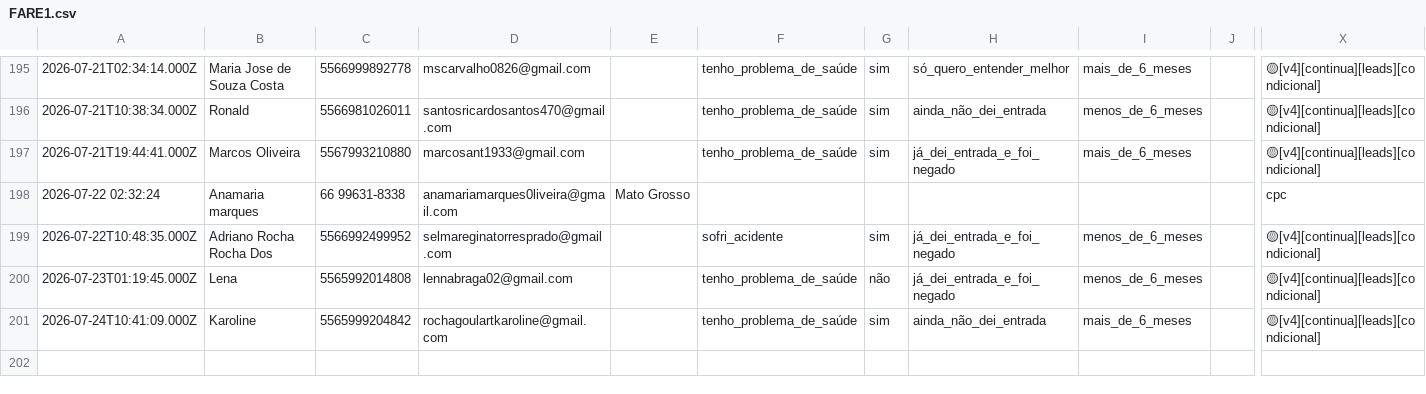
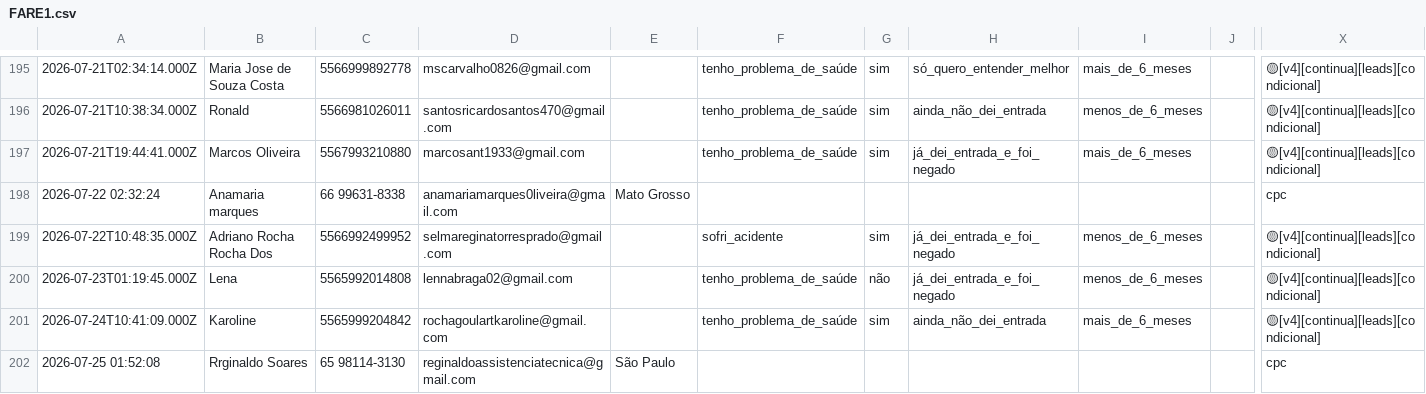
Before and after one commit to juliacostamktdigital-eng/Lps, a CSV file: painel/data/com/FARE1.csv, drawn as a sheet; only a part is shown, gaps mark what is left out; rows hold the shown columns only; the diff names each change by its address in the sheet, - before the commit and + after, or states it on an @@ line.

```diff
--- a/painel/data/com/FARE1.csv
+++ b/painel/data/com/FARE1.csv
+row 202: 2026-07-25 01:52:08 | Rrginaldo Soares | 65 98114-3130 | reginaldoassistenciatecnica@gmail.com | São Paulo |  |  |  |  |  | cpc
```
Also changed, not shown: painel/data/pace/ACCE.csv, painel/data/pace/SOTB.csv, 3 other files.
